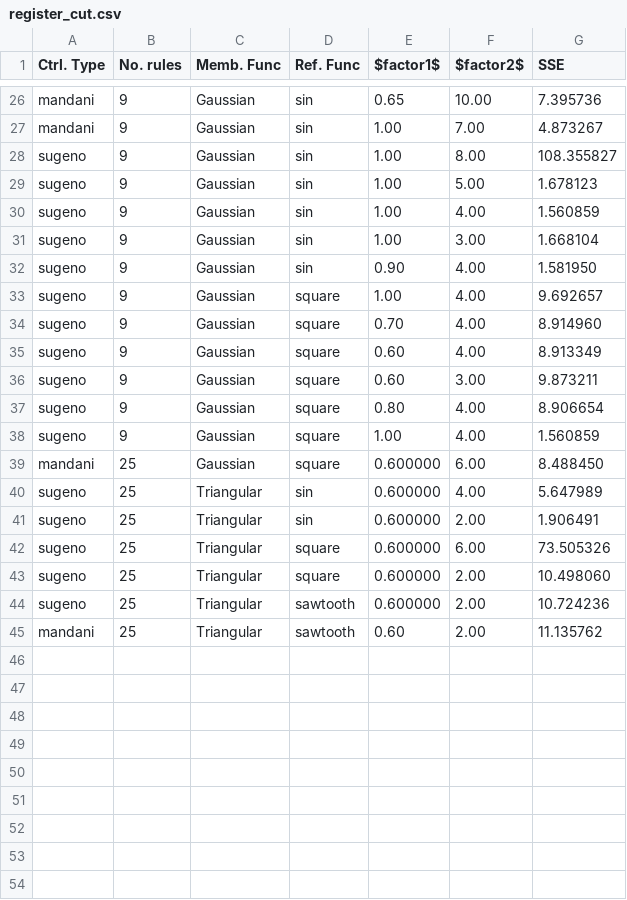
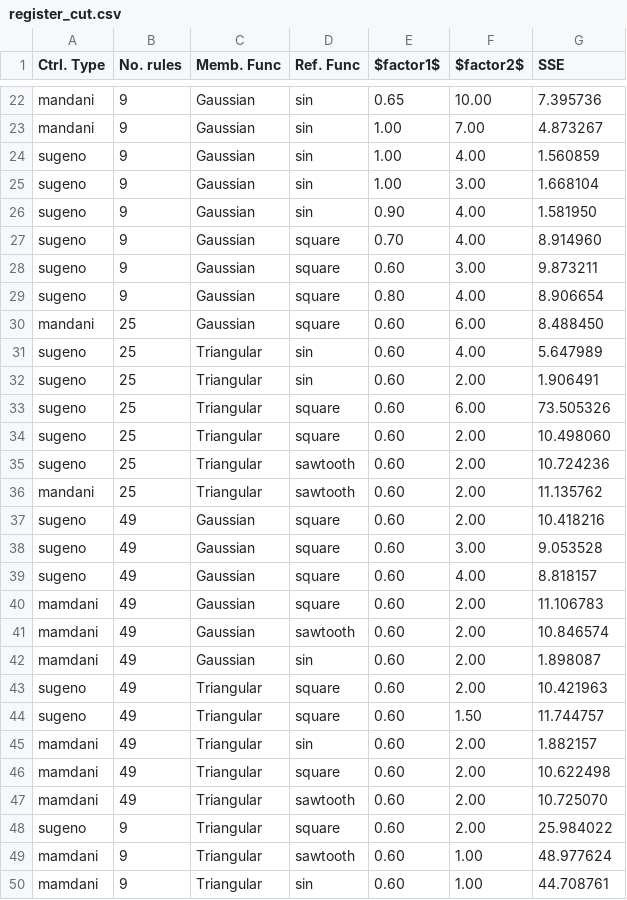
Before and after one commit to PomatoCoCEO/ML_Projects, a CSV file: Fuzzy/code/register_cut.csv, drawn as a sheet; only a part is shown, gaps mark what is left out; the diff covers the shown part only.

```diff
--- a/Fuzzy/code/register_cut.csv
+++ b/Fuzzy/code/register_cut.csv
@@ -27,4 +23,2 @@ mandani,9,Gaussian,sin,0.65,10.00,7.395736
 mandani,9,Gaussian,sin,1.00,7.00,4.873267
-sugeno,9,Gaussian,sin,1.00,8.00,108.355827
-sugeno,9,Gaussian,sin,1.00,5.00,1.678123
 sugeno,9,Gaussian,sin,1.00,4.00,1.560859
@@ -32,14 +26,25 @@ sugeno,9,Gaussian,sin,1.00,3.00,1.668104
 sugeno,9,Gaussian,sin,0.90,4.00,1.581950
-sugeno,9,Gaussian,square,1.00,4.00,9.692657
 sugeno,9,Gaussian,square,0.70,4.00,8.914960
-sugeno,9,Gaussian,square,0.60,4.00,8.913349
 sugeno,9,Gaussian,square,0.60,3.00,9.873211
 sugeno,9,Gaussian,square,0.80,4.00,8.906654
-sugeno,9,Gaussian,square,1.00,4.00,1.560859
-mandani,25,Gaussian,square,0.600000,6.00,8.488450
-sugeno,25,Triangular,sin,0.600000,4.00,5.647989
-sugeno,25,Triangular,sin,0.600000,2.00,1.906491
-sugeno,25,Triangular,square,0.600000,6.00,73.505326
-sugeno,25,Triangular,square,0.600000,2.00,10.498060
-sugeno,25,Triangular,sawtooth,0.600000,2.00,10.724236
+mandani,25,Gaussian,square,0.60,6.00,8.488450
+sugeno,25,Triangular,sin,0.60,4.00,5.647989
+sugeno,25,Triangular,sin,0.60,2.00,1.906491
+sugeno,25,Triangular,square,0.60,6.00,73.505326
+sugeno,25,Triangular,square,0.60,2.00,10.498060
+sugeno,25,Triangular,sawtooth,0.60,2.00,10.724236
 mandani,25,Triangular,sawtooth,0.60,2.00,11.135762
+sugeno,49,Gaussian,square,0.60,2.00,10.418216
+sugeno,49,Gaussian,square,0.60,3.00,9.053528
+sugeno,49,Gaussian,square,0.60,4.00,8.818157
+mamdani,49,Gaussian,square,0.60,2.00,11.106783
+mamdani,49,Gaussian,sawtooth,0.60,2.00,10.846574
+mamdani,49,Gaussian,sin,0.60,2.00,1.898087
+sugeno,49,Triangular,square,0.60,2.00,10.421963
+sugeno,49,Triangular,square,0.60,1.50,11.744757
+mamdani,49,Triangular,sin,0.60,2.00,1.882157
+mamdani,49,Triangular,square,0.60,2.00,10.622498
+mamdani,49,Triangular,sawtooth,0.60,2.00,10.725070
+sugeno,9,Triangular,square,0.60,2.00,25.984022
+mamdani,9,Triangular,sawtooth,0.60,1.00,48.977624
+mamdani,9,Triangular,sin,0.60,1.00,44.708761
```
Also changed, not shown: 1 added row and 4 removed rows elsewhere in this file, Fuzzy/code/register_2.csv, 30 other files.
